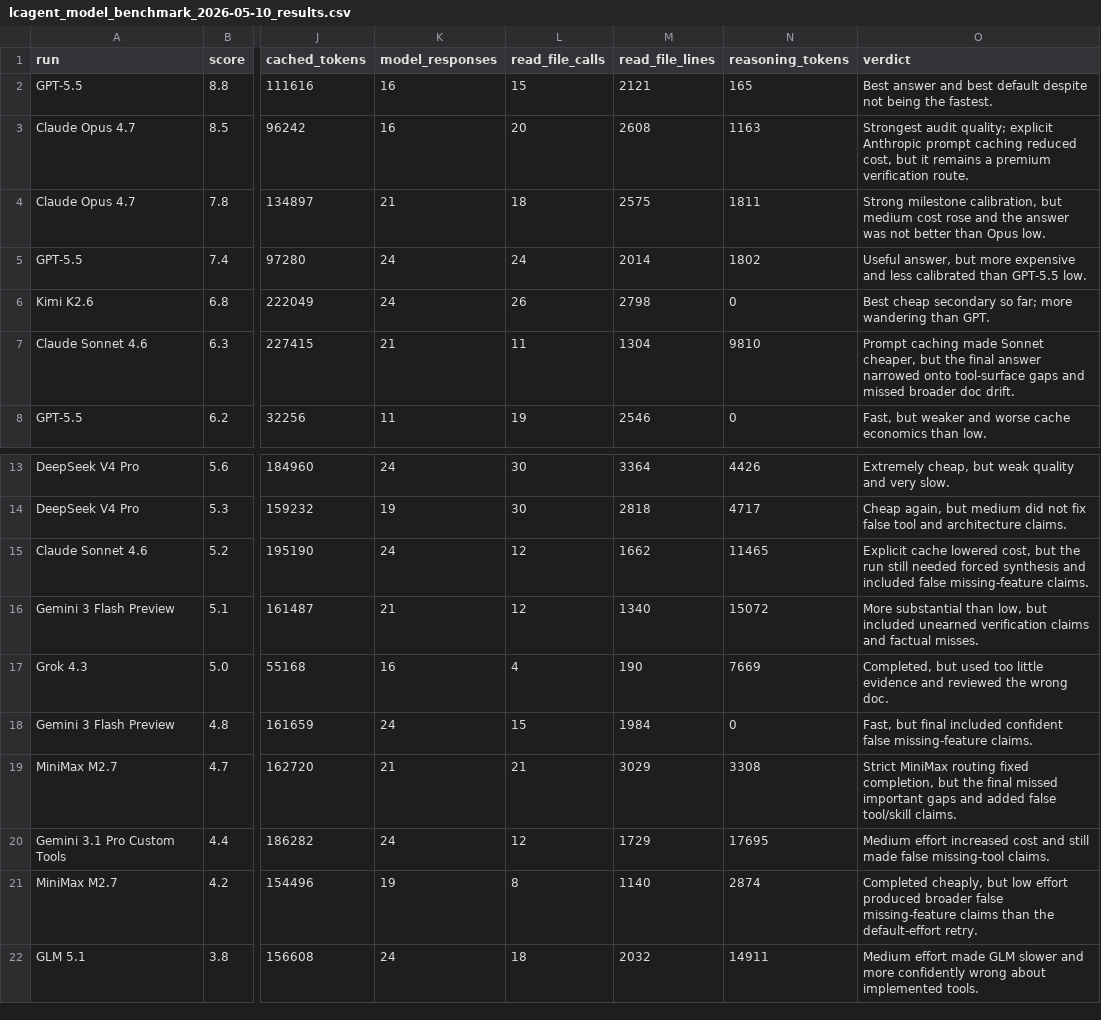
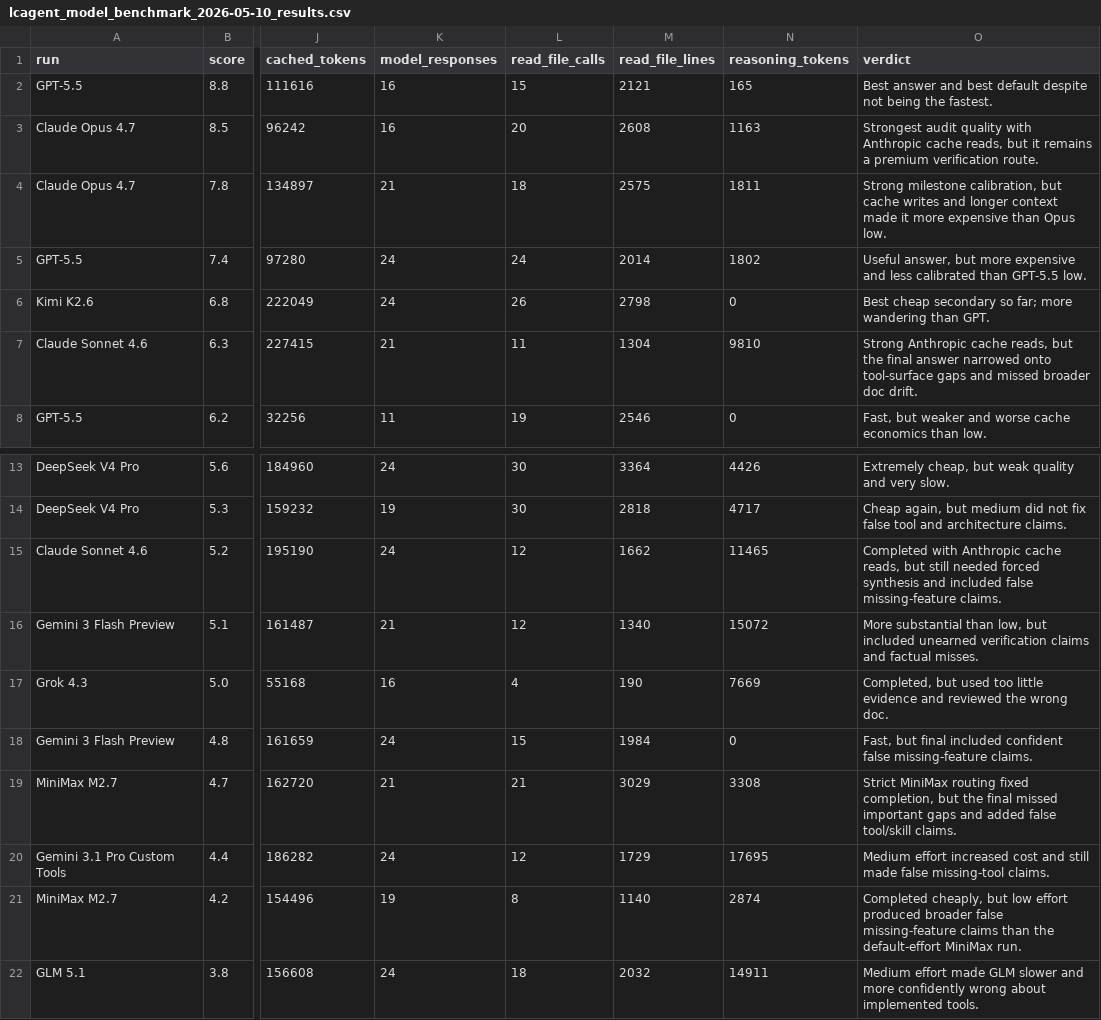
Before and after one commit to dpasca/LittleControlRoom, a CSV file: docs/research/lcagent_model_benchmark_2026-05-10_results.csv, drawn as a sheet; only a part is shown, gaps mark what is left out; the diff names each change by its address in the sheet, - before the commit and + after, or states it on an @@ line.

Commit message:
docs(lcagent): polish benchmark report wording

```diff
--- a/docs/research/lcagent_model_benchmark_2026-05-10_results.csv
+++ b/docs/research/lcagent_model_benchmark_2026-05-10_results.csv
-O3 (verdict): Strongest audit quality; explicit Anthropic prompt caching reduced cost, but it…
+O3 (verdict): Strongest audit quality with Anthropic cache reads, but it…
-O4 (verdict): …calibration, but medium cost rose and the answer was not better than Opus…
+O4 (verdict): …calibration, but cache writes and longer context made it more expensive than Opus…
-O7 (verdict): Prompt caching made Sonnet cheaper, but the…
+O7 (verdict): Strong Anthropic cache reads, but the…
-O15 (verdict): Explicit cache lowered cost, but the run still needed…
+O15 (verdict): Completed with Anthropic cache reads, but still needed…
-O21 (verdict): …the default-effort retry.
+O21 (verdict): …the default-effort MiniMax run.
```
Also changed, not shown: 2 other files.
